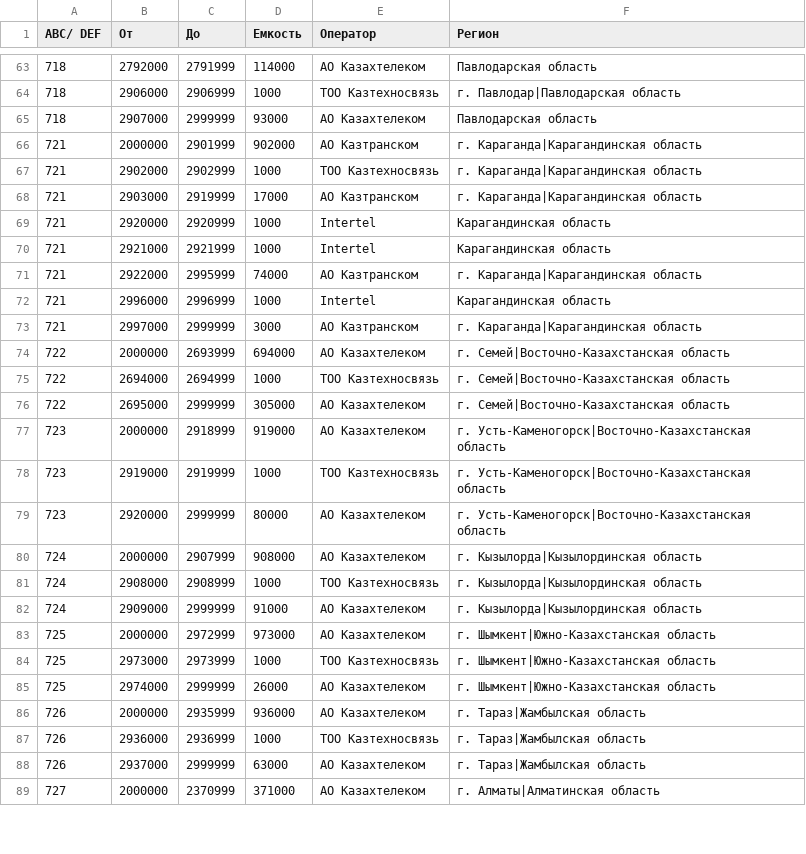
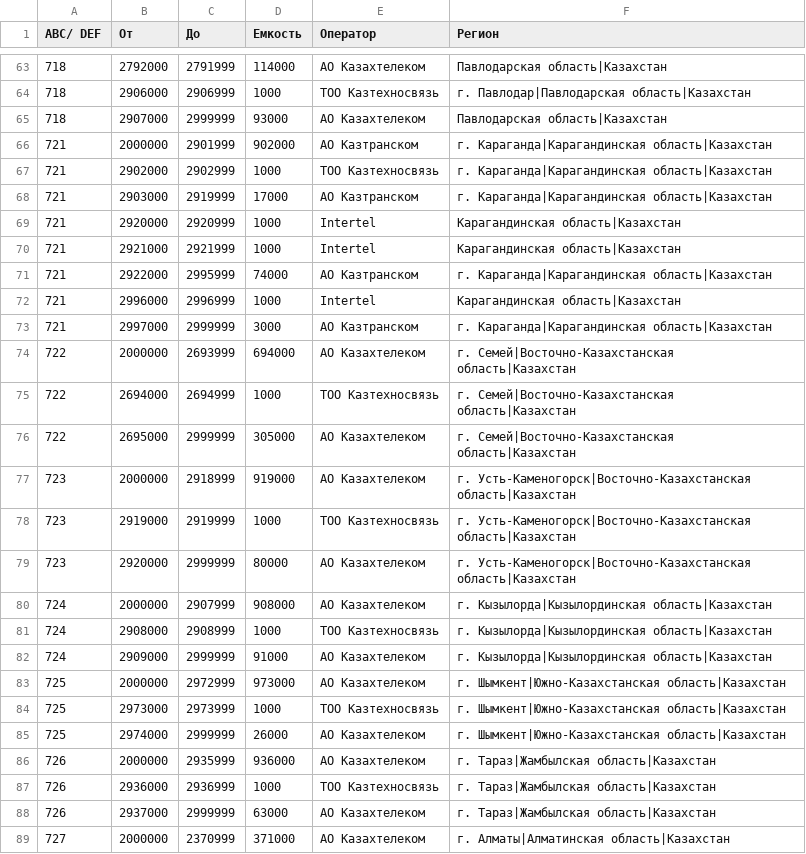
Before and after one commit to alexmorbo/phoneinfo, a CSV file: storage/data/kz.csv, drawn as a sheet; only a part is shown, gaps mark what is left out; the diff covers the shown part only.

```diff
--- a/storage/data/kz.csv
+++ b/storage/data/kz.csv
@@ -63,27 +63,27 @@
-718;2792000;2791999;114000;АО Казахтелеком;Павлодарская область
-718;2906000;2906999;1000;ТОО Казтехносвязь;г. Павлодар|Павлодарская область
-718;2907000;2999999;93000;АО Казахтелеком;Павлодарская область
-721;2000000;2901999;902000;АО Казтранском;г. Караганда|Карагандинская область
-721;2902000;2902999;1000;ТОО Казтехносвязь;г. Караганда|Карагандинская область
-721;2903000;2919999;17000;АО Казтранском;г. Караганда|Карагандинская область
-721;2920000;2920999;1000;Intertel;Карагандинская область
-721;2921000;2921999;1000;Intertel;Карагандинская область
-721;2922000;2995999;74000;АО Казтранском;г. Караганда|Карагандинская область
-721;2996000;2996999;1000;Intertel;Карагандинская область
-721;2997000;2999999;3000;АО Казтранском;г. Караганда|Карагандинская область
-722;2000000;2693999;694000;АО Казахтелеком;г. Семей|Восточно-Казахстанская область
-722;2694000;2694999;1000;ТОО Казтехносвязь;г. Семей|Восточно-Казахстанская область
-722;2695000;2999999;305000;АО Казахтелеком;г. Семей|Восточно-Казахстанская область
-723;2000000;2918999;919000;АО Казахтелеком;г. Усть-Каменогорск|Восточно-Казахстанская область
-723;2919000;2919999;1000;ТОО Казтехносвязь;г. Усть-Каменогорск|Восточно-Казахстанская область
-723;2920000;2999999;80000;АО Казахтелеком;г. Усть-Каменогорск|Восточно-Казахстанская область
-724;2000000;2907999;908000;АО Казахтелеком;г. Кызылорда|Кызылординская область
-724;2908000;2908999;1000;ТОО Казтехносвязь;г. Кызылорда|Кызылординская область
-724;2909000;2999999;91000;АО Казахтелеком;г. Кызылорда|Кызылординская область
-725;2000000;2972999;973000;АО Казахтелеком;г. Шымкент|Южно-Казахстанская область
-725;2973000;2973999;1000;ТОО Казтехносвязь;г. Шымкент|Южно-Казахстанская область
-725;2974000;2999999;26000;АО Казахтелеком;г. Шымкент|Южно-Казахстанская область
-726;2000000;2935999;936000;АО Казахтелеком;г. Тараз|Жамбылская область
-726;2936000;2936999;1000;ТОО Казтехносвязь;г. Тараз|Жамбылская область
-726;2937000;2999999;63000;АО Казахтелеком;г. Тараз|Жамбылская область
-727;2000000;2370999;371000;АО Казахтелеком;г. Алматы|Алматинская область
+718;2792000;2791999;114000;АО Казахтелеком;Павлодарская область|Казахстан
+718;2906000;2906999;1000;ТОО Казтехносвязь;г. Павлодар|Павлодарская область|Казахстан
+718;2907000;2999999;93000;АО Казахтелеком;Павлодарская область|Казахстан
+721;2000000;2901999;902000;АО Казтранском;г. Караганда|Карагандинская область|Казахстан
+721;2902000;2902999;1000;ТОО Казтехносвязь;г. Караганда|Карагандинская область|Казахстан
+721;2903000;2919999;17000;АО Казтранском;г. Караганда|Карагандинская область|Казахстан
+721;2920000;2920999;1000;Intertel;Карагандинская область|Казахстан
+721;2921000;2921999;1000;Intertel;Карагандинская область|Казахстан
+721;2922000;2995999;74000;АО Казтранском;г. Караганда|Карагандинская область|Казахстан
+721;2996000;2996999;1000;Intertel;Карагандинская область|Казахстан
+721;2997000;2999999;3000;АО Казтранском;г. Караганда|Карагандинская область|Казахстан
+722;2000000;2693999;694000;АО Казахтелеком;г. Семей|Восточно-Казахстанская область|Казахстан
+722;2694000;2694999;1000;ТОО Казтехносвязь;г. Семей|Восточно-Казахстанская область|Казахстан
+722;2695000;2999999;305000;АО Казахтелеком;г. Семей|Восточно-Казахстанская область|Казахстан
+723;2000000;2918999;919000;АО Казахтелеком;г. Усть-Каменогорск|Восточно-Казахстанская область|Казахстан
+723;2919000;2919999;1000;ТОО Казтехносвязь;г. Усть-Каменогорск|Восточно-Казахстанская область|Казахстан
+723;2920000;2999999;80000;АО Казахтелеком;г. Усть-Каменогорск|Восточно-Казахстанская область|Казахстан
+724;2000000;2907999;908000;АО Казахтелеком;г. Кызылорда|Кызылординская область|Казахстан
+724;2908000;2908999;1000;ТОО Казтехносвязь;г. Кызылорда|Кызылординская область|Казахстан
+724;2909000;2999999;91000;АО Казахтелеком;г. Кызылорда|Кызылординская область|Казахстан
+725;2000000;2972999;973000;АО Казахтелеком;г. Шымкент|Южно-Казахстанская область|Казахстан
+725;2973000;2973999;1000;ТОО Казтехносвязь;г. Шымкент|Южно-Казахстанская область|Казахстан
+725;2974000;2999999;26000;АО Казахтелеком;г. Шымкент|Южно-Казахстанская область|Казахстан
+726;2000000;2935999;936000;АО Казахтелеком;г. Тараз|Жамбылская область|Казахстан
+726;2936000;2936999;1000;ТОО Казтехносвязь;г. Тараз|Жамбылская область|Казахстан
+726;2937000;2999999;63000;АО Казахтелеком;г. Тараз|Жамбылская область|Казахстан
+727;2000000;2370999;371000;АО Казахтелеком;г. Алматы|Алматинская область|Казахстан
```
Also changed, not shown: 142 edited cells elsewhere in this file, 1 other file.
